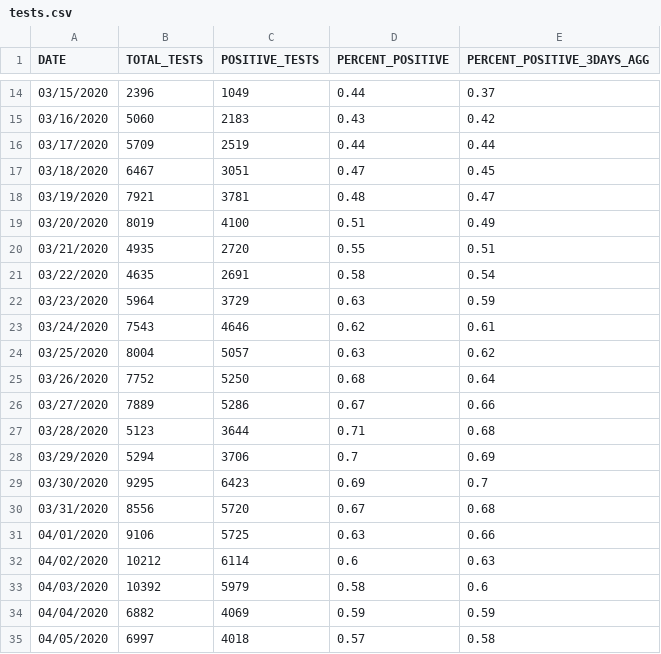
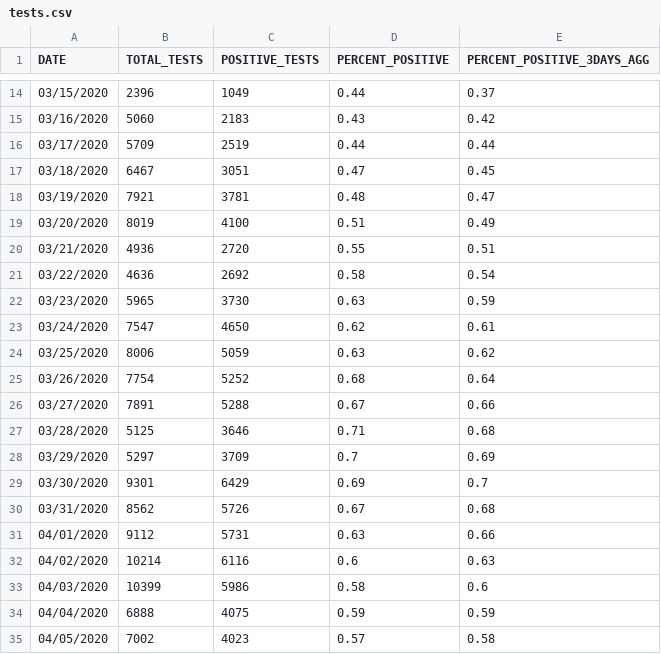
Before and after one commit to jmg0/NYC_Data, a CSV file: NYC_Data/COVID-19/coronavirus-data/tests.csv, drawn as a sheet; only a part is shown, gaps mark what is left out; the diff covers the shown part only.

```diff
--- a/NYC_Data/COVID-19/coronavirus-data/tests.csv
+++ b/NYC_Data/COVID-19/coronavirus-data/tests.csv
@@ -19,17 +19,17 @@ DATE,TOTAL_TESTS,POSITIVE_TESTS,PERCENT_POSITIVE,PERCENT_POSITIVE_3DAYS_AGG
 03/20/2020,8019,4100,0.51,0.49
-03/21/2020,4935,2720,0.55,0.51
-03/22/2020,4635,2691,0.58,0.54
-03/23/2020,5964,3729,0.63,0.59
-03/24/2020,7543,4646,0.62,0.61
-03/25/2020,8004,5057,0.63,0.62
-03/26/2020,7752,5250,0.68,0.64
-03/27/2020,7889,5286,0.67,0.66
-03/28/2020,5123,3644,0.71,0.68
-03/29/2020,5294,3706,0.7,0.69
-03/30/2020,9295,6423,0.69,0.7
-03/31/2020,8556,5720,0.67,0.68
-04/01/2020,9106,5725,0.63,0.66
-04/02/2020,10212,6114,0.6,0.63
-04/03/2020,10392,5979,0.58,0.6
-04/04/2020,6882,4069,0.59,0.59
-04/05/2020,6997,4018,0.57,0.58
+03/21/2020,4936,2720,0.55,0.51
+03/22/2020,4636,2692,0.58,0.54
+03/23/2020,5965,3730,0.63,0.59
+03/24/2020,7547,4650,0.62,0.61
+03/25/2020,8006,5059,0.63,0.62
+03/26/2020,7754,5252,0.68,0.64
+03/27/2020,7891,5288,0.67,0.66
+03/28/2020,5125,3646,0.71,0.68
+03/29/2020,5297,3709,0.7,0.69
+03/30/2020,9301,6429,0.69,0.7
+03/31/2020,8562,5726,0.67,0.68
+04/01/2020,9112,5731,0.63,0.66
+04/02/2020,10214,6116,0.6,0.63
+04/03/2020,10399,5986,0.58,0.6
+04/04/2020,6888,4075,0.59,0.59
+04/05/2020,7002,4023,0.57,0.58
```
Also changed, not shown: 4 added rows and 95 edited cells elsewhere in this file, NYC_Data/COVID-19/coronavirus-data/boro/boroughs-case-hosp-death.csv, NYC_Data/COVID-19/coronavirus-data/case-hosp-death.csv, 27 other files.
